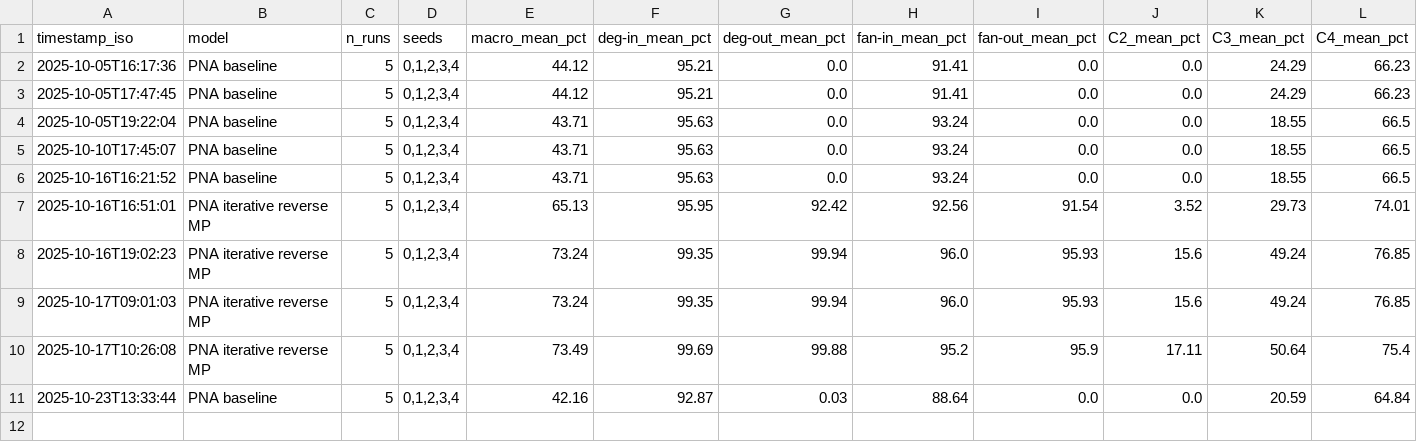
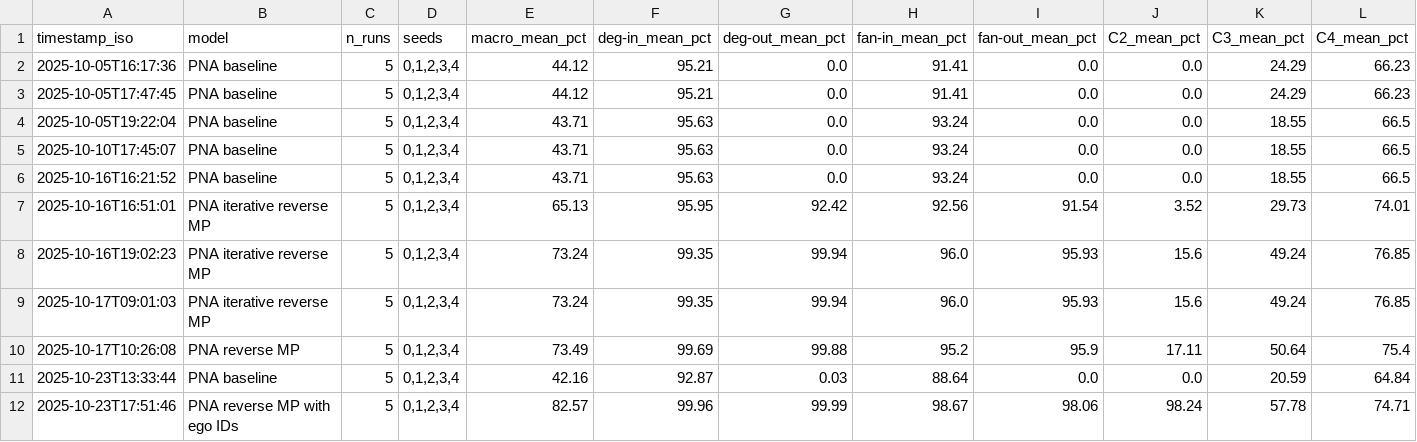
Before and after one commit to selinceydeli/Federated_Graph_Learning, a CSV file: results/metrics/f1_scores.csv, drawn as a sheet; only a part is shown; rows hold the shown columns only; the diff names each change by its address in the sheet, - before the commit and + after, or states it on an @@ line.

Commit message:
PNA reverse mp with ego ID results and logs added

```diff
--- a/results/metrics/f1_scores.csv
+++ b/results/metrics/f1_scores.csv
-B10 (model): PNA iterative reverse MP
+B10 (model): PNA reverse MP
+row 12: 2025-10-23T17:51:46 | PNA reverse MP with ego IDs | 5 | 0,1,2,3,4 | 82.57 | 99.96 | 99.99 | 98.67 | 98.06 | 98.24 | 57.78 | 74.71
```
Also changed, not shown: 8 other files.
